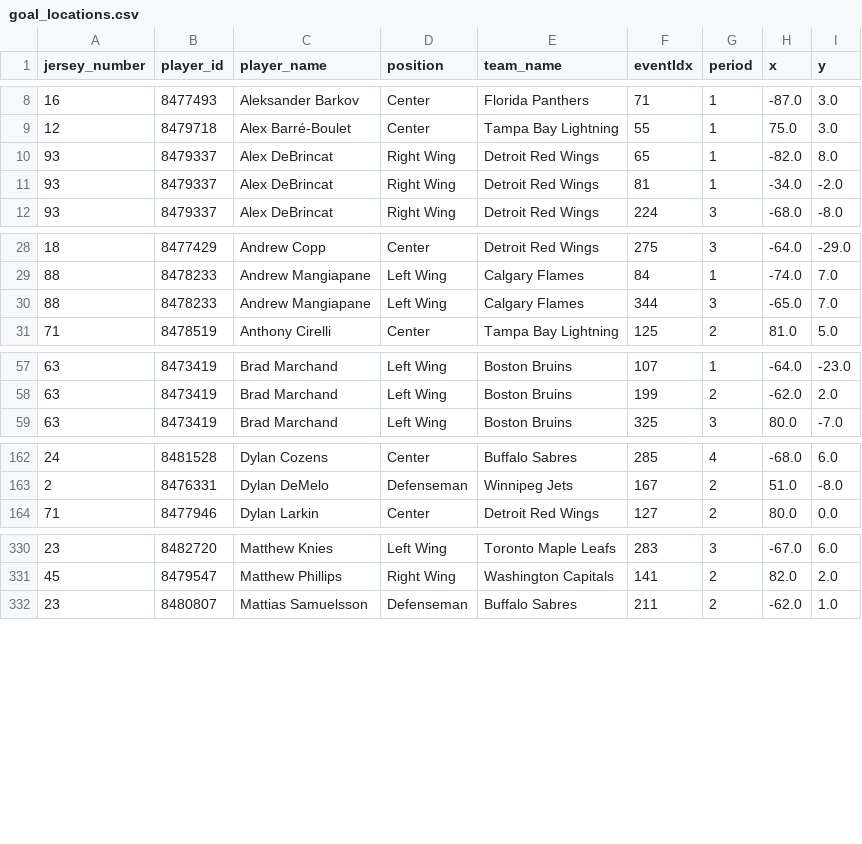
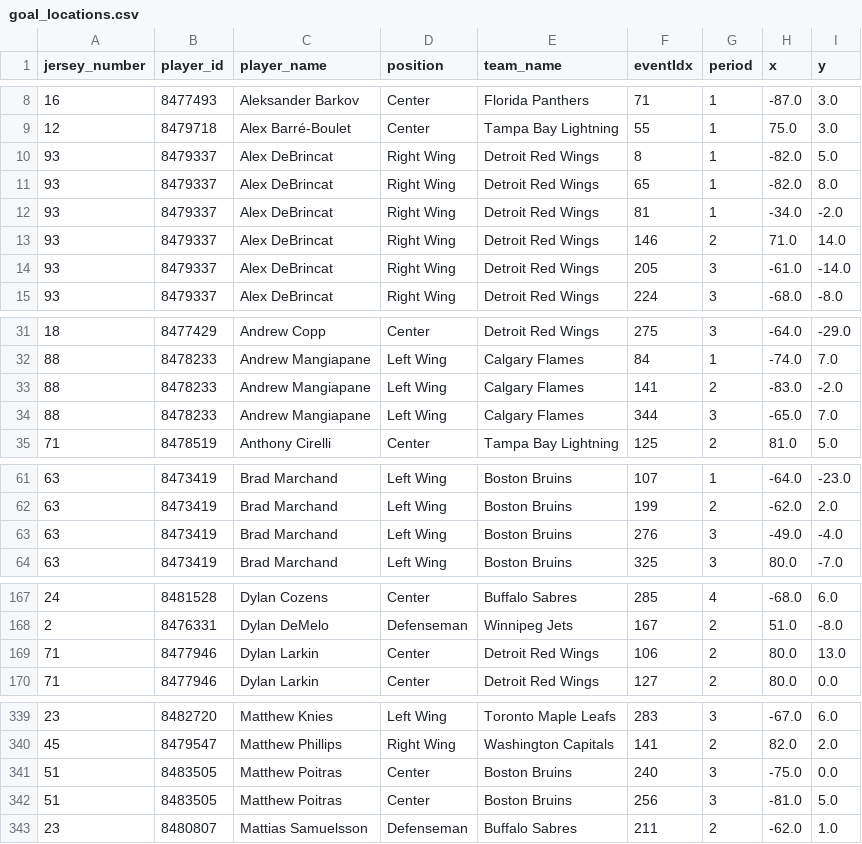
Before and after one commit to kjchrz03/hockey-streamlit, a CSV file: data/goal_locations.csv, drawn as a sheet; only a part is shown, gaps mark what is left out; the diff covers the shown part only; the diff names each change by its address in the sheet, - before the commit and + after, or states it on an @@ line.

Commit message:
data update

```diff
--- a/data/goal_locations.csv
+++ b/data/goal_locations.csv
+row 10: 93 | 8479337 | Alex DeBrincat | Right Wing | Detroit Red Wings | 8 | 1 | -82.0 | 5.0
+row 13: 93 | 8479337 | Alex DeBrincat | Right Wing | Detroit Red Wings | 146 | 2 | 71.0 | 14.0
+row 14: 93 | 8479337 | Alex DeBrincat | Right Wing | Detroit Red Wings | 205 | 3 | -61.0 | -14.0
+row 33: 88 | 8478233 | Andrew Mangiapane | Left Wing | Calgary Flames | 141 | 2 | -83.0 | -2.0
+row 63: 63 | 8473419 | Brad Marchand | Left Wing | Boston Bruins | 276 | 3 | -49.0 | -4.0
+row 169: 71 | 8477946 | Dylan Larkin | Center | Detroit Red Wings | 106 | 2 | 80.0 | 13.0
+row 341: 51 | 8483505 | Matthew Poitras | Center | Boston Bruins | 240 | 3 | -75.0 | 0.0
+row 342: 51 | 8483505 | Matthew Poitras | Center | Boston Bruins | 256 | 3 | -81.0 | 5.0
```
Also changed, not shown: 4 added rows elsewhere in this file, data/goal_counts.csv, 2 other files.
